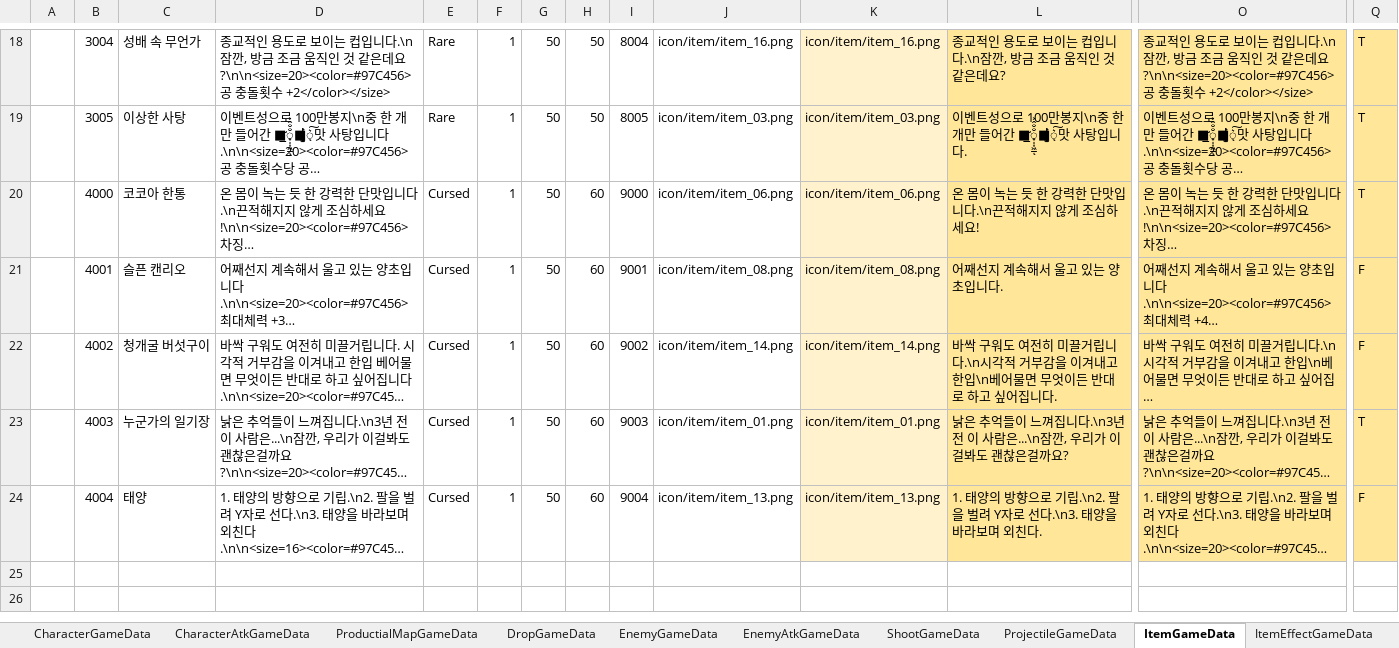
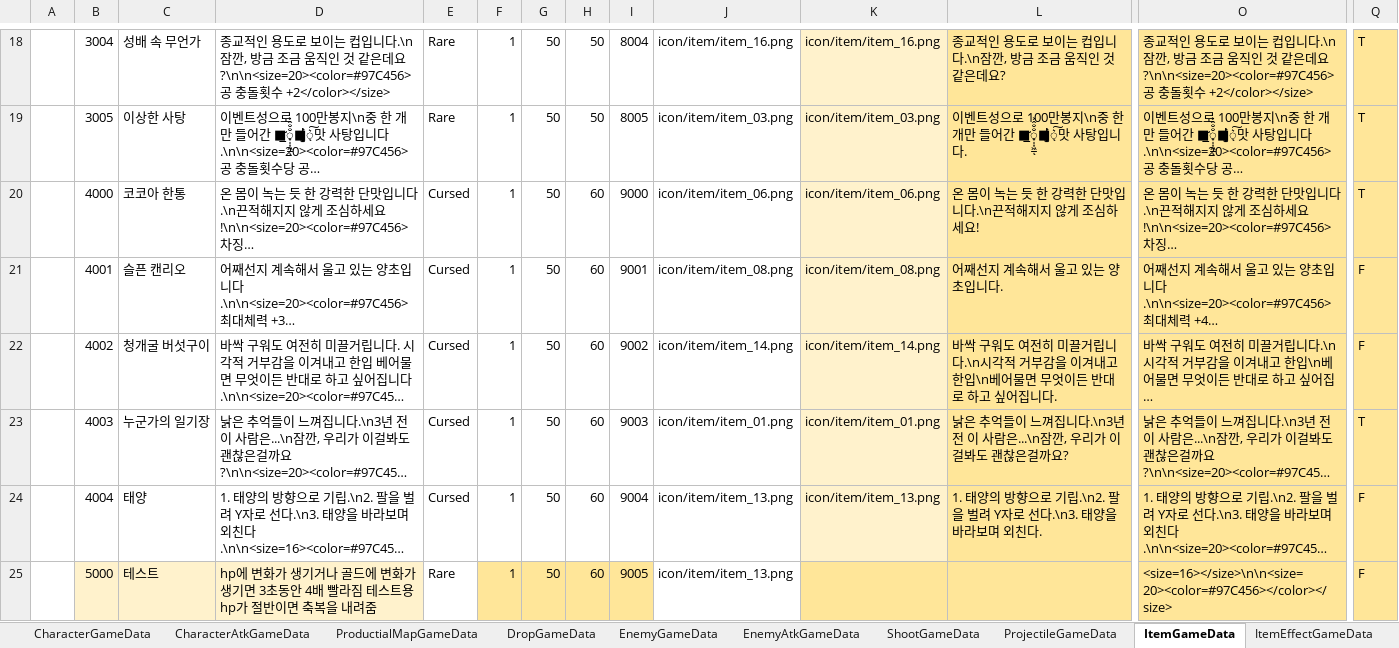
Before and after one commit to Cuty444/QT_Proto, an Excel workbook: _GameData/_QT_Table.xlsm, sheet ItemGameData, drawn as a sheet; only a part is shown, gaps mark what is left out; long unchanged cells end in …; values as stored, in another font and other column widths than the file's, no borders; table styles not drawn; rows hold the shown columns only; the diff names each change by its address in the sheet, - before the commit and + after, or states it on an @@ line.

```diff
--- a/_GameData/_QT_Table.xlsm (sheet ItemGameData)
+++ b/_GameData/_QT_Table.xlsm (sheet ItemGameData)
+row 25:  | 5000 | 테스트 | hp에 변화가 생기거나 골드에 변화가 생기면 3초동안 4배 빨라짐 테스트용 hp가 절반이면 축복을 내려줌 | Rare | 1 | 50 | 60 | 9005 | icon/item/item_13.png |  |  | <size=16></size>\n\n<size=20><color=#97C456></color></size> | F
```
Also changed, not shown: sheet ItemEffectGameData, sheet BuffEffectGameData, 11 other files.
